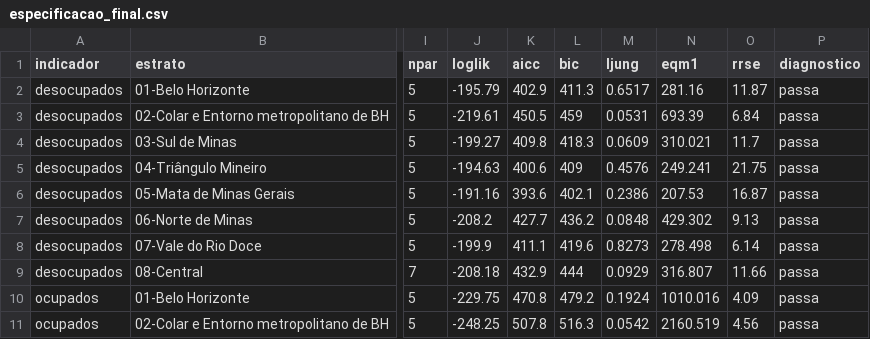
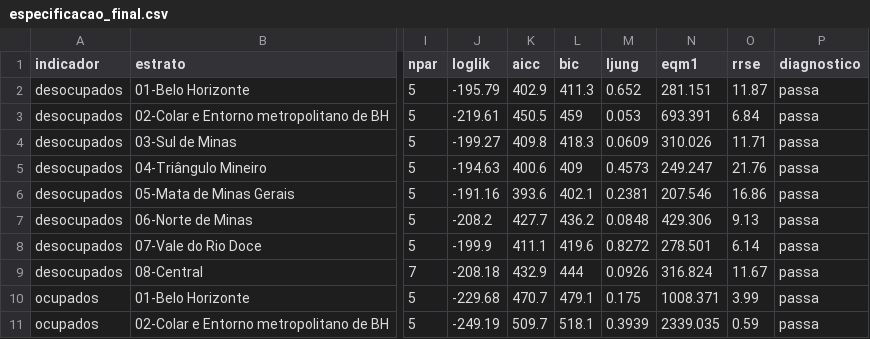
Before and after one commit to FundacaoJoaoPinheiro/series_trabalho, a CSV file: outputs/identificacao/especificacao_final.csv, drawn as a sheet; only a part is shown, gaps mark what is left out; the diff covers the shown part only; the diff names each change by its address in the sheet, - before the commit and + after, or states it on an @@ line.

```diff
--- a/outputs/identificacao/especificacao_final.csv
+++ b/outputs/identificacao/especificacao_final.csv
-M2 (ljung): 0.6517
+M2 (ljung): 0.652
-N2 (eqm1): 281.16
+N2 (eqm1): 281.151
-M3 (ljung): 0.0531
+M3 (ljung): 0.053
-N3 (eqm1): 693.39
+N3 (eqm1): 693.391
-N4 (eqm1): 310.021
+N4 (eqm1): 310.026
-O4 (rrse): 11.7
+O4 (rrse): 11.71
-M5 (ljung): 0.4576
+M5 (ljung): 0.4573
-N5 (eqm1): 249.241
+N5 (eqm1): 249.247
-O5 (rrse): 21.75
+O5 (rrse): 21.76
-M6 (ljung): 0.2386
+M6 (ljung): 0.2381
-N6 (eqm1): 207.53
+N6 (eqm1): 207.546
-O6 (rrse): 16.87
+O6 (rrse): 16.86
-N7 (eqm1): 429.302
+N7 (eqm1): 429.306
-M8 (ljung): 0.8273
+M8 (ljung): 0.8272
-N8 (eqm1): 278.498
+N8 (eqm1): 278.501
-M9 (ljung): 0.0929
+M9 (ljung): 0.0926
-N9 (eqm1): 316.807
+N9 (eqm1): 316.824
-O9 (rrse): 11.66
+O9 (rrse): 11.67
-J10 (loglik): -229.75
+J10 (loglik): -229.68
-K10 (aicc): 470.8
+K10 (aicc): 470.7
-L10 (bic): 479.2
+L10 (bic): 479.1
-M10 (ljung): 0.1924
+M10 (ljung): 0.175
-N10 (eqm1): 1010.016
+N10 (eqm1): 1008.371
-O10 (rrse): 4.09
+O10 (rrse): 3.99
-J11 (loglik): -248.25
+J11 (loglik): -249.19
-K11 (aicc): 507.8
+K11 (aicc): 509.7
-L11 (bic): 516.3
+L11 (bic): 518.1
-M11 (ljung): 0.0542
+M11 (ljung): 0.3939
-N11 (eqm1): 2160.519
+N11 (eqm1): 2339.035
-O11 (rrse): 4.56
+O11 (rrse): 0.59
```
Also changed, not shown: 2 added rows, 2 removed rows and 28 edited cells elsewhere in this file, outputs/identificacao/parciais/desocupados_02.csv, outputs/identificacao/parciais/desocupados_05.csv, 42 other files.
